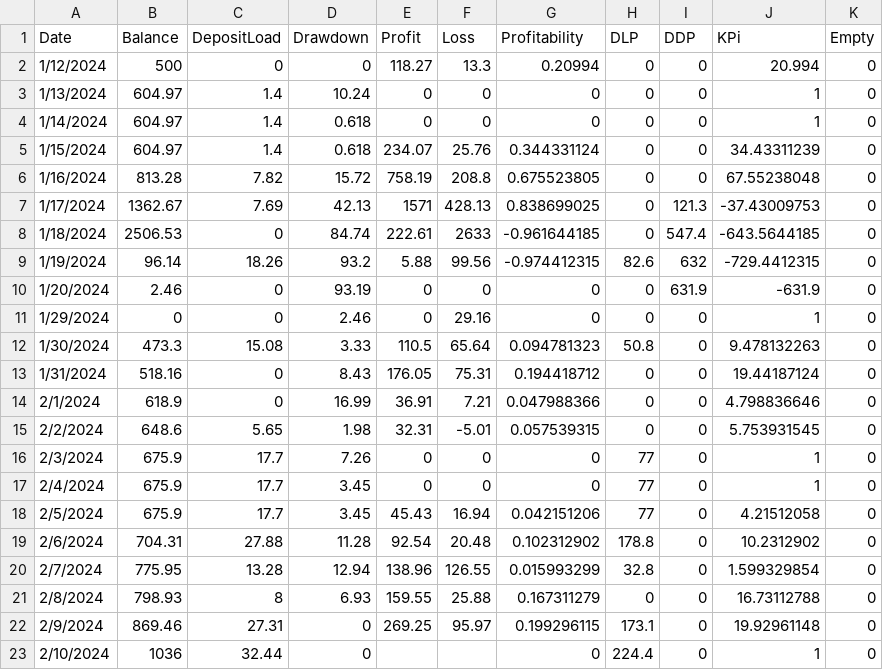
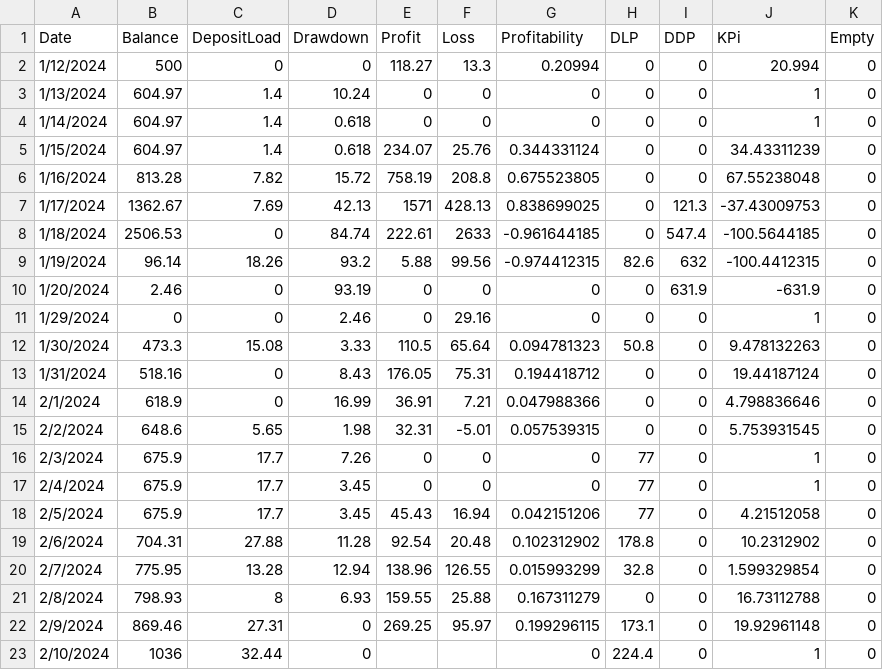
Before and after one commit to gamaiun/Steinery-web, a CSV file: Githubfins.ltd.csv, drawn as a sheet.

Commit message:
Update Githubfins.ltd.csv

```diff
--- a/Githubfins.ltd.csv
+++ b/Githubfins.ltd.csv
@@ -7,4 +7,4 @@ Date,Balance,DepositLoad,Drawdown,Profit,Loss,Profitability,DLP,DDP,KPi, Empty
 1/17/2024,1362.67,7.69,42.13,1571,428.13,0.838699025,0,121.3,-37.43009753,0
-1/18/2024,2506.53,0,84.74,222.61,2633,-0.961644185,0,547.4,-643.5644185,0
-1/19/2024,96.14,18.26,93.2,5.88,99.56,-0.974412315,82.6,632,-729.4412315,0
+1/18/2024,2506.53,0,84.74,222.61,2633,-0.961644185,0,547.4,-100.5644185,0
+1/19/2024,96.14,18.26,93.2,5.88,99.56,-0.974412315,82.6,632,-100.4412315,0
 1/20/2024,2.46,0,93.19,0,0,0,0,631.9,-631.9,0
```
